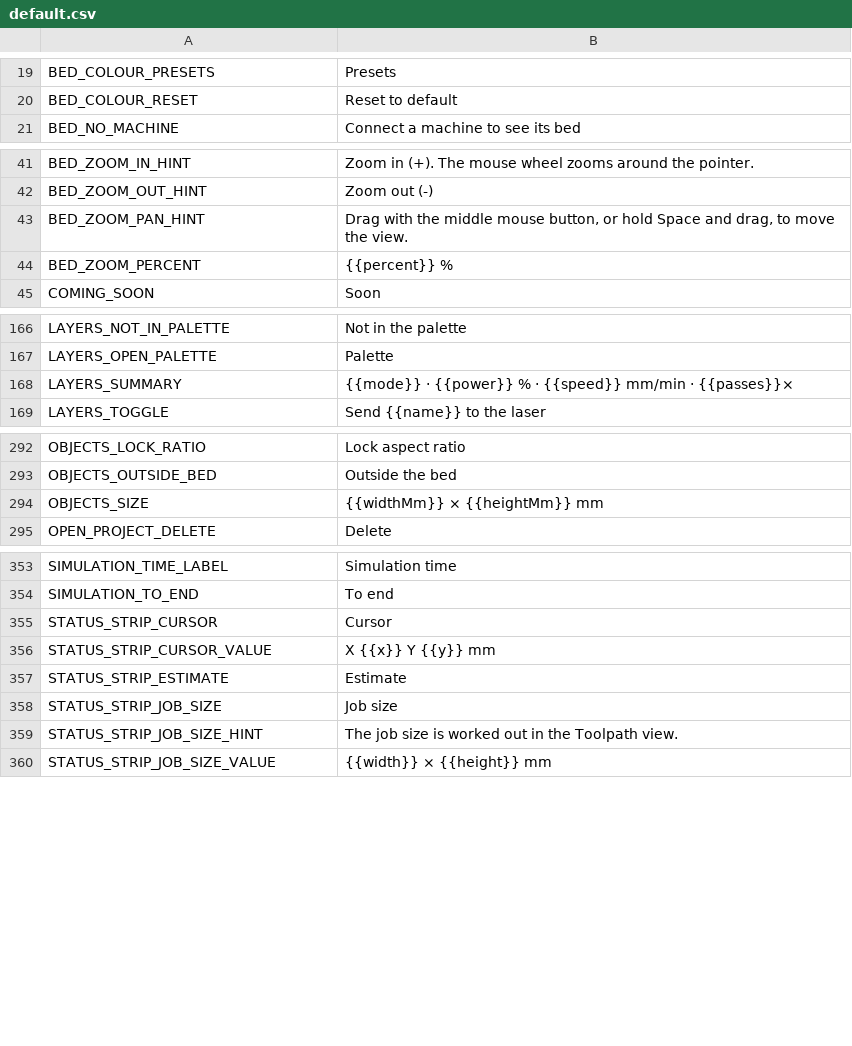
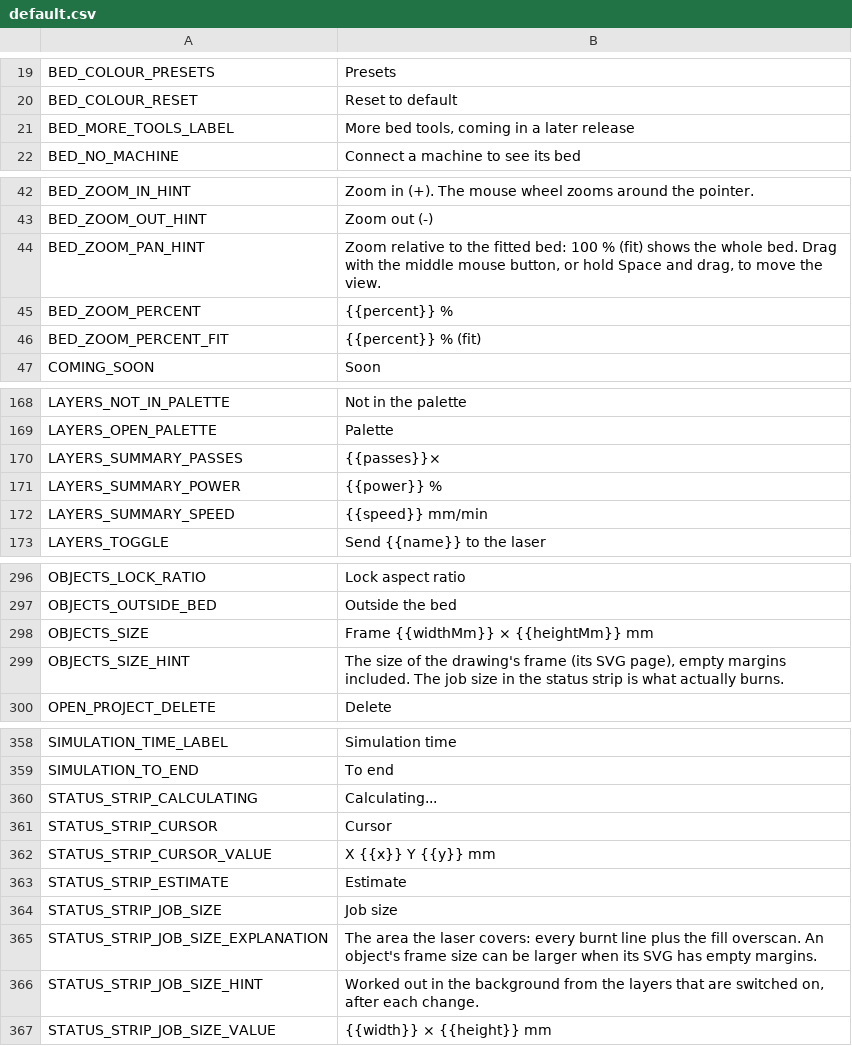
Before and after one commit to Korialstrazh/webgrbl, a CSV file: tools/localization/default.csv, drawn as a sheet; only a part is shown, gaps mark what is left out.

```diff
--- a/tools/localization/default.csv
+++ b/tools/localization/default.csv
@@ -20,2 +20,3 @@ BED_COLOUR_PRESETS;Presets
 BED_COLOUR_RESET;Reset to default
+BED_MORE_TOOLS_LABEL;More bed tools, coming in a later release
 BED_NO_MACHINE;Connect a machine to see its bed
@@ -42,4 +43,5 @@ BED_ZOOM_IN_HINT;Zoom in (+). The mouse wheel zooms around the pointer.
 BED_ZOOM_OUT_HINT;Zoom out (-)
-BED_ZOOM_PAN_HINT;Drag with the middle mouse button, or hold Space and drag, to move the view.
+BED_ZOOM_PAN_HINT;Zoom relative to the fitted bed: 100 % (fit) shows the whole bed. Drag with the middle mouse button, or hold Space and drag, to move the view.
 BED_ZOOM_PERCENT;{{percent}} %
+BED_ZOOM_PERCENT_FIT;{{percent}} % (fit)
 COMING_SOON;Soon
@@ -167,3 +169,5 @@ LAYERS_NOT_IN_PALETTE;Not in the palette
 LAYERS_OPEN_PALETTE;Palette
-LAYERS_SUMMARY;{{mode}} · {{power}} % · {{speed}} mm/min · {{passes}}×
+LAYERS_SUMMARY_PASSES;{{passes}}×
+LAYERS_SUMMARY_POWER;{{power}} %
+LAYERS_SUMMARY_SPEED;{{speed}} mm/min
 LAYERS_TOGGLE;Send {{name}} to the laser
@@ -293,3 +297,4 @@ OBJECTS_LOCK_RATIO;Lock aspect ratio
 OBJECTS_OUTSIDE_BED;Outside the bed
-OBJECTS_SIZE;{{widthMm}} × {{heightMm}} mm
+OBJECTS_SIZE;Frame {{widthMm}} × {{heightMm}} mm
+OBJECTS_SIZE_HINT;The size of the drawing's frame (its SVG page), empty margins included. The job size in the status strip is what actually burns.
 OPEN_PROJECT_DELETE;Delete
@@ -354,2 +359,3 @@ SIMULATION_TIME_LABEL;Simulation time
 SIMULATION_TO_END;To end
+STATUS_STRIP_CALCULATING;Calculating...
 STATUS_STRIP_CURSOR;Cursor
@@ -358,3 +364,4 @@ STATUS_STRIP_ESTIMATE;Estimate
 STATUS_STRIP_JOB_SIZE;Job size
-STATUS_STRIP_JOB_SIZE_HINT;The job size is worked out in the Toolpath view.
+STATUS_STRIP_JOB_SIZE_EXPLANATION;The area the laser covers: every burnt line plus the fill overscan. An object's frame size can be larger when its SVG has empty margins.
+STATUS_STRIP_JOB_SIZE_HINT;Worked out in the background from the layers that are switched on, after each change.
 STATUS_STRIP_JOB_SIZE_VALUE;{{width}} × {{height}} mm
```
Also changed, not shown: 55 other files.
